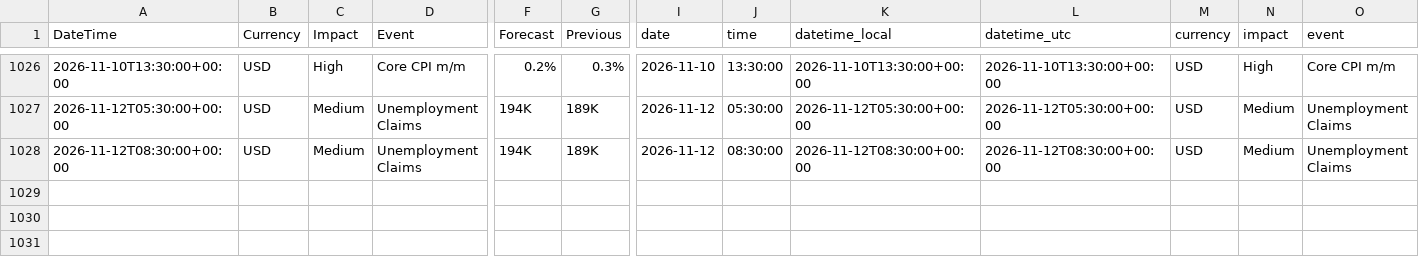
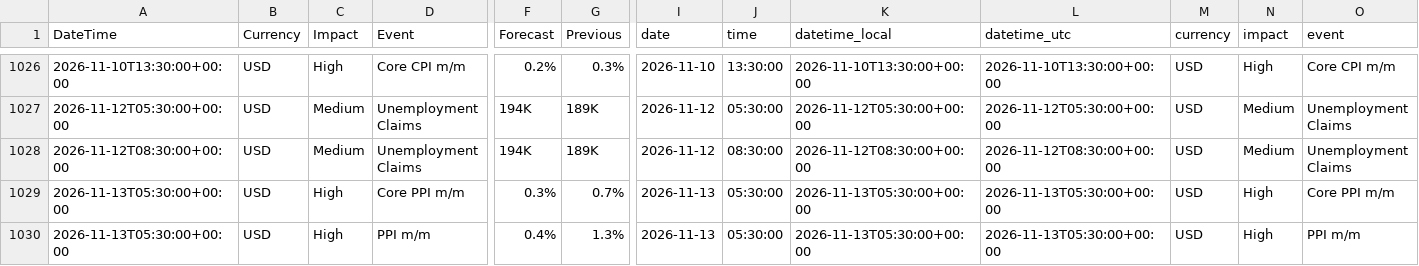
Before and after one commit to AbhiHacler/macrodata, a CSV file: forex_factory_cache.csv, drawn as a sheet; only a part is shown, gaps mark what is left out; rows hold the shown columns only; the diff names each change by its address in the sheet, - before the commit and + after, or states it on an @@ line.

```diff
--- a/forex_factory_cache.csv
+++ b/forex_factory_cache.csv
+row 1029: 2026-11-13T05:30:00+00:00 | USD | High | Core PPI m/m | 0.3% | 0.7% | 2026-11-13 | 05:30:00 | 2026-11-13T05:30:00+00:00 | 2026-11-13T05:30:00+00:00 | USD | High | Core PPI m/m
+row 1030: 2026-11-13T05:30:00+00:00 | USD | High | PPI m/m | 0.4% | 1.3% | 2026-11-13 | 05:30:00 | 2026-11-13T05:30:00+00:00 | 2026-11-13T05:30:00+00:00 | USD | High | PPI m/m
```
